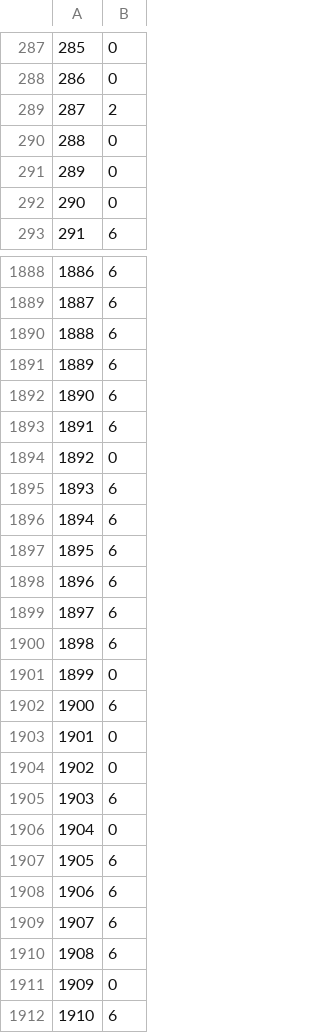
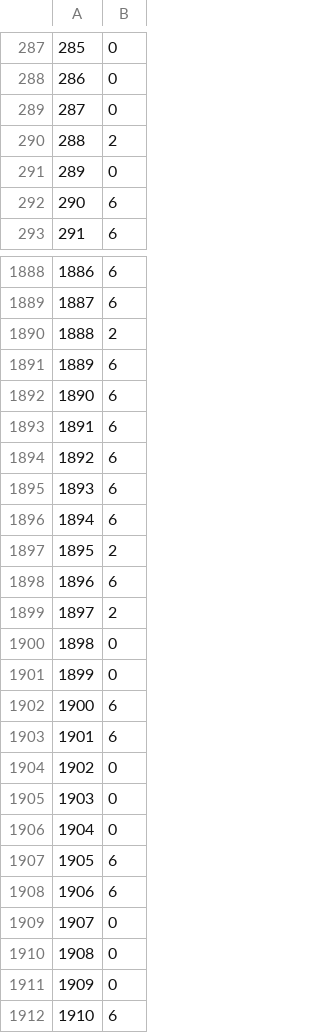
Before and after one commit to kapilbindal/MIDAS-Tasks, a CSV file: root/CV Problem/Kapil_Gupta.csv, drawn as a sheet; only a part is shown, gaps mark what is left out; the diff covers the shown part only.

```diff
--- a/root/CV Problem/Kapil_Gupta.csv
+++ b/root/CV Problem/Kapil_Gupta.csv
@@ -288,6 +288,6 @@
 286,0
-287,2
-288,0
+287,0
+288,2
 289,0
-290,0
+290,6
 291,6
@@ -1889,3 +1889,3 @@
 1887,6
-1888,6
+1888,2
 1889,6
@@ -1893,14 +1893,14 @@
 1891,6
-1892,0
+1892,6
 1893,6
 1894,6
-1895,6
+1895,2
 1896,6
-1897,6
-1898,6
+1897,2
+1898,0
 1899,0
 1900,6
-1901,0
+1901,6
 1902,0
-1903,6
+1903,0
 1904,0
@@ -1908,4 +1908,4 @@
 1906,6
-1907,6
-1908,6
+1907,0
+1908,0
 1909,0
```
Also changed, not shown: 178 edited cells elsewhere in this file, 6 other files.
